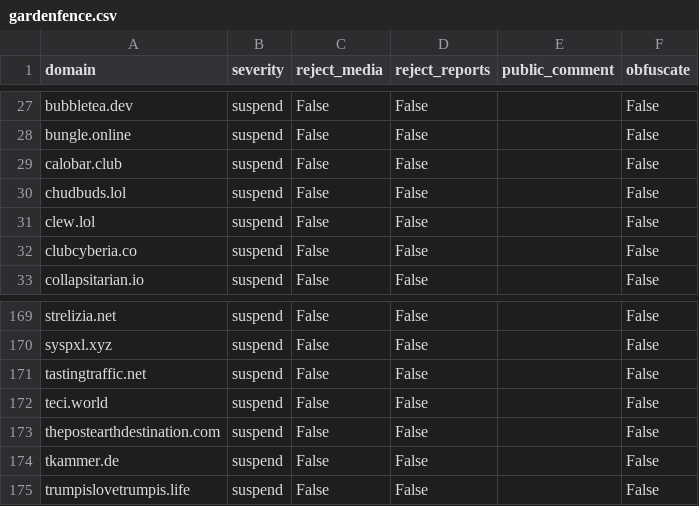
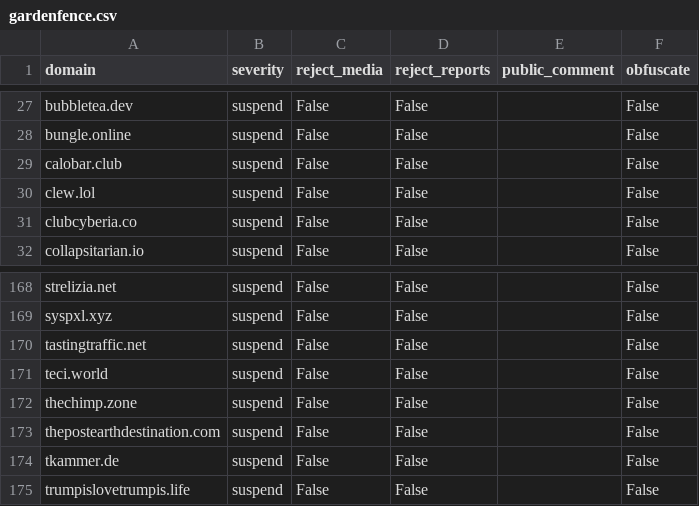
Before and after one commit to sgrigson/oliphant, a CSV file: blocklists/gardenfence.csv, drawn as a sheet; only a part is shown, gaps mark what is left out.

```diff
--- a/blocklists/gardenfence.csv
+++ b/blocklists/gardenfence.csv
@@ -29,3 +29,2 @@ bungle.online,suspend,False,False,,False
 calobar.club,suspend,False,False,,False
-chudbuds.lol,suspend,False,False,,False
 clew.lol,suspend,False,False,,False
@@ -172,2 +171,3 @@ tastingtraffic.net,suspend,False,False,,False
 teci.world,suspend,False,False,,False
+thechimp.zone,suspend,False,False,,False
 thepostearthdestination.com,suspend,False,False,,False
```
Also changed, not shown: blocklists/mastodon/gardenfence.csv.
